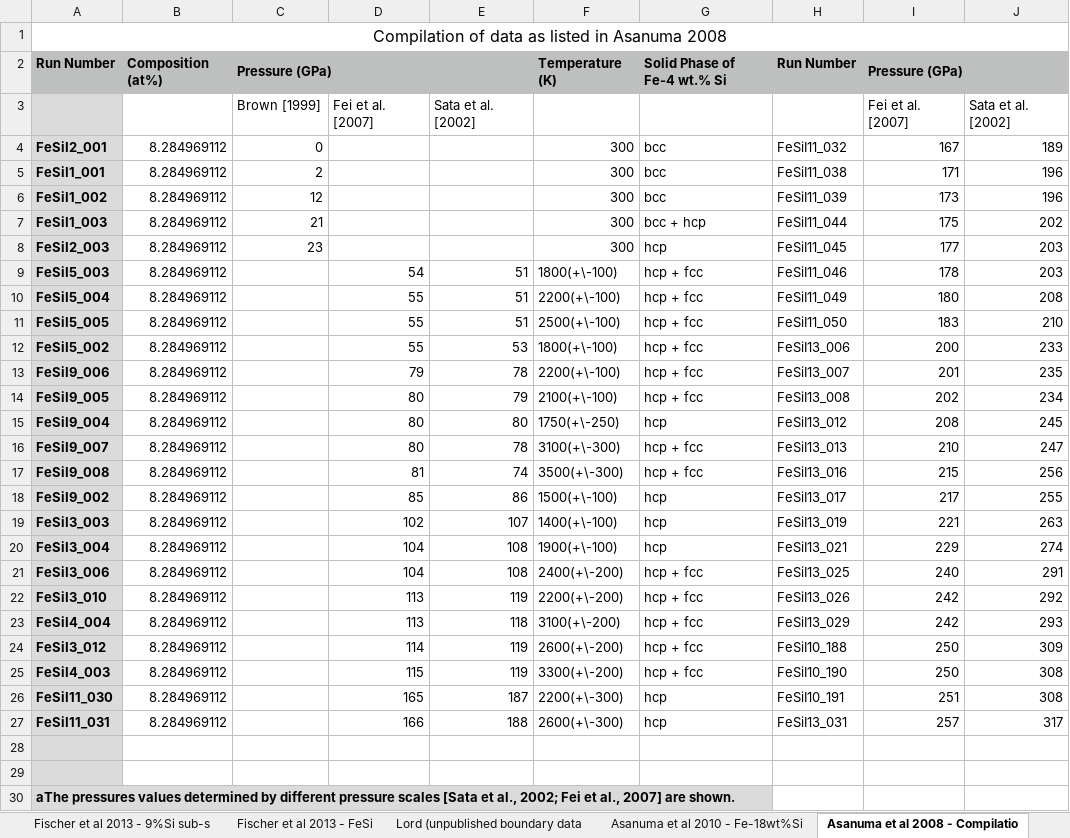
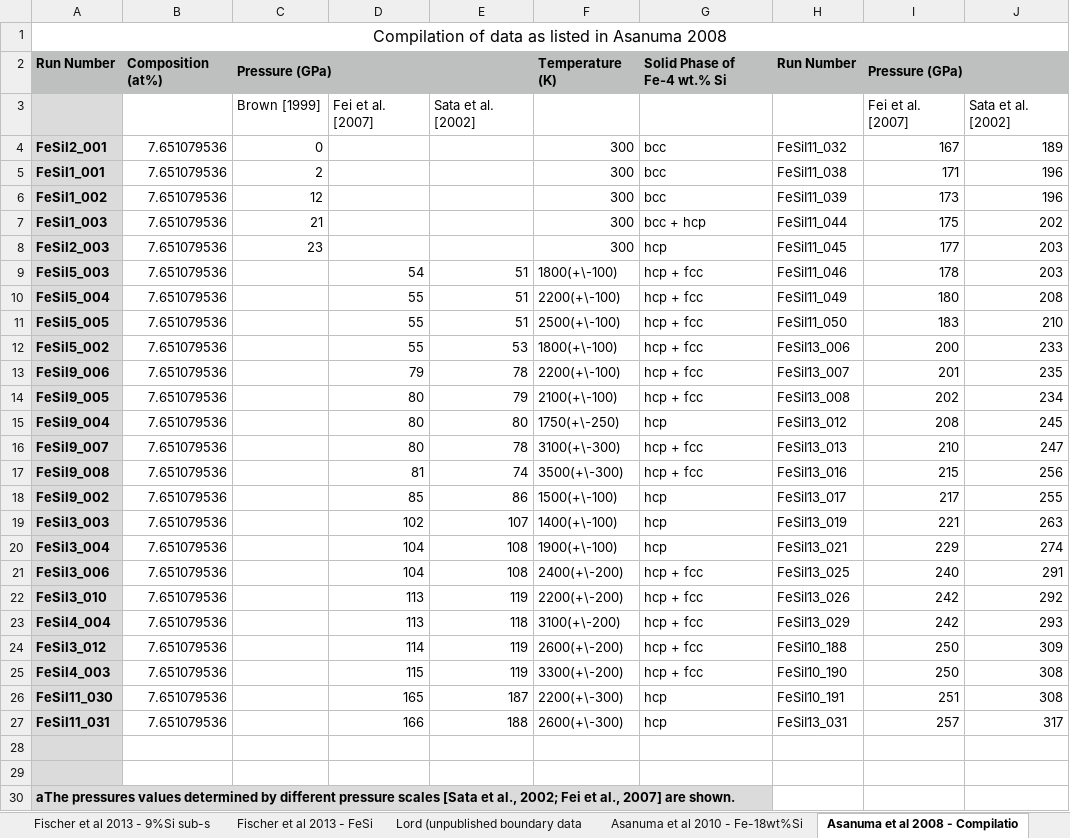
Before and after one commit to nickbackhouse/burnman, an Excel workbook: Fe-Si/data.xlsx, sheet Asanuma et al 2008 - Compilatio, drawn as a sheet; only a part is shown; values as stored, in another font and other column widths than the file's, no borders; the diff names each change by its address in the sheet, - before the commit and + after, or states it on an @@ line.

```diff
--- a/Fe-Si/data.xlsx (sheet Asanuma et al 2008 - Compilatio)
+++ b/Fe-Si/data.xlsx (sheet Asanuma et al 2008 - Compilatio)
-B4:B27: 8.284969112
+B4:B27: 7.651079536
```
Also changed, not shown: sheet Fischer et al 2013 - 9%Si sub-s, sheet Ozawa et al 2016, sheet Asanuma et al 2010 - Fe-18wt%Si, sheet Lord (unpublished boundary data, sheet Fischer et al 2013 - 9%Si melti, sheet Fischer et al 2013 - Melting cu, 1 more sheet, other sheet tabs.
